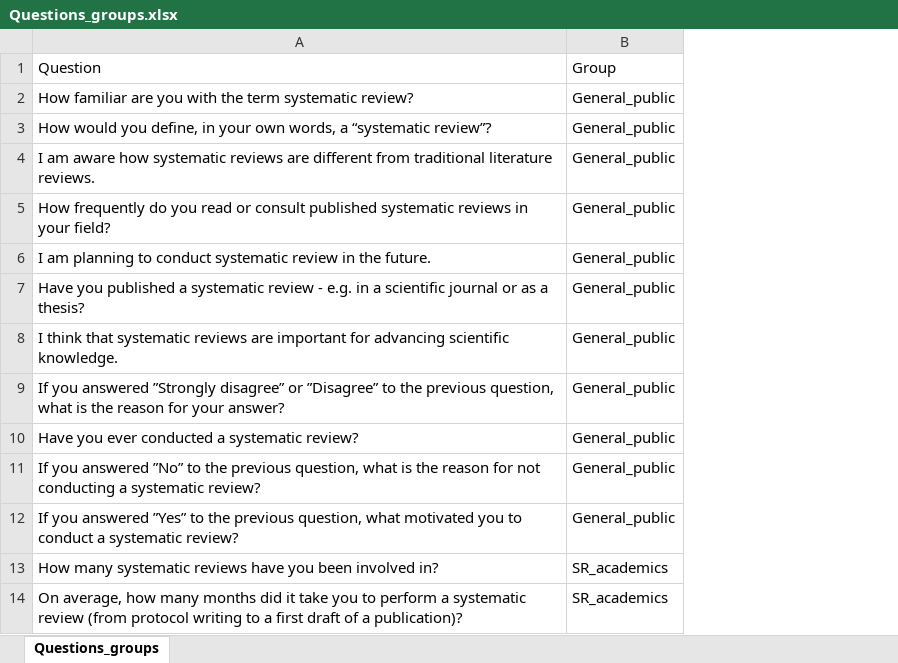
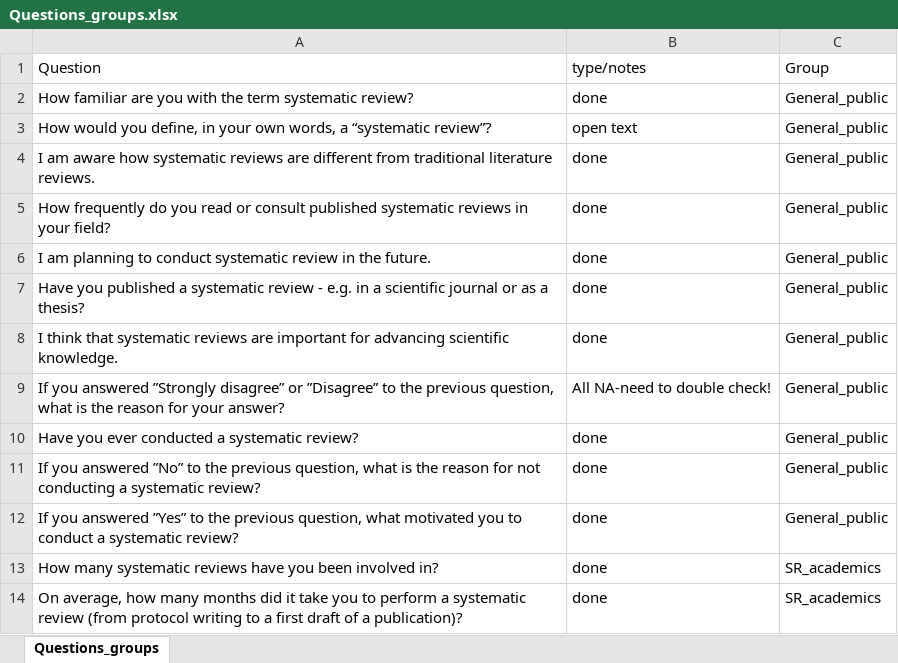
Before and after one commit to Ineichen-Group/SR_Survey, an Excel workbook: Questions_groups.xlsx, sheet Questions_groups, drawn as a sheet; only a part is shown; values as stored, in another font and other column widths than the file's, no cell formats; the diff names each change by its address in the sheet, - before the commit and + after, or states it on an @@ line.

```diff
--- a/Questions_groups.xlsx (sheet Questions_groups)
+++ b/Questions_groups.xlsx (sheet Questions_groups)
+column B, rows 1-14: type/notes | done | open text | done | done | done | done | done | All NA-need to double check! | done | done | done | done | done
```
Also changed, not shown: cell formats, 4 other files.
